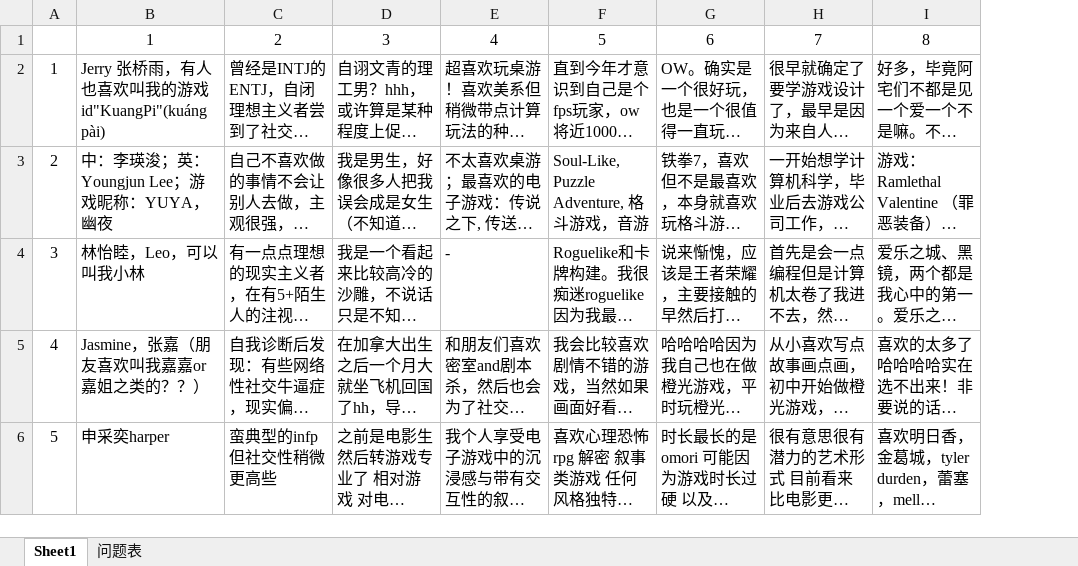
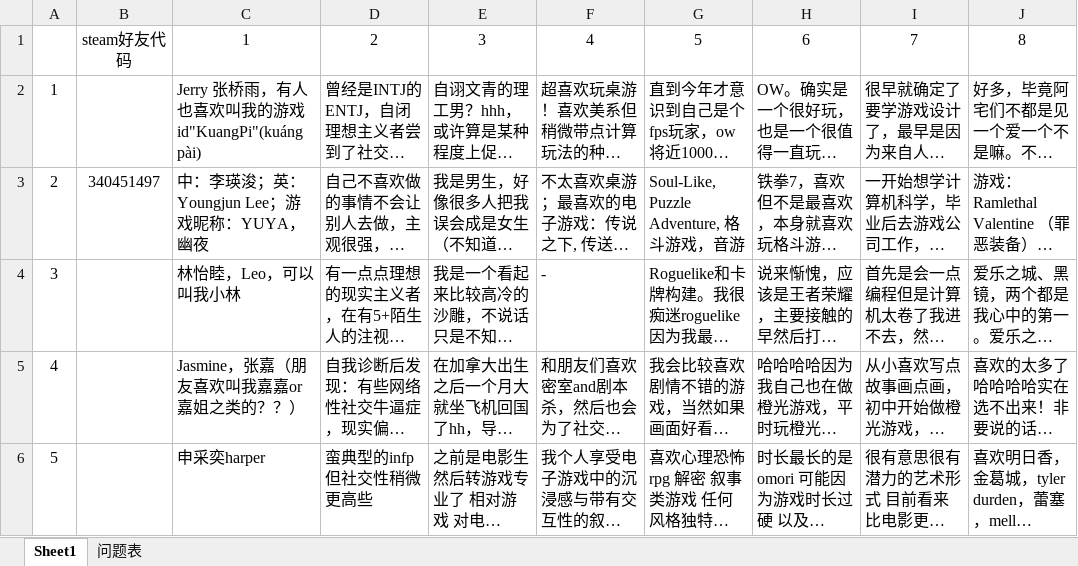
Before and after one commit to Kuang-Pi/NYUGameDesign2026, an Excel workbook: 汇总表.xlsx, sheet Sheet1, drawn as a sheet; only a part is shown; long unchanged cells end in …; values as stored, in another font and other column widths than the file's, no borders; the diff covers the shown part only; the diff names each change by its address in the sheet, - before the commit and + after, or states it on an @@ line.

```diff
--- a/汇总表.xlsx (sheet Sheet1)
+++ b/汇总表.xlsx (sheet Sheet1)
+column B, rows 1-3: steam好友代码 |  | 340451497
```
Also changed, not shown: 11 edited cells elsewhere in this sheet, 1 other file.
